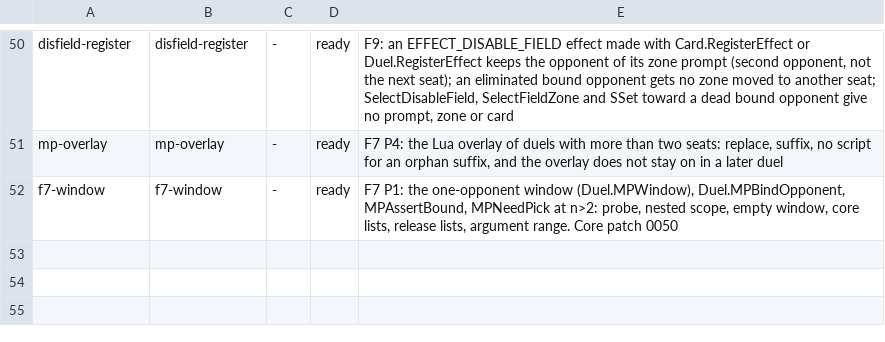
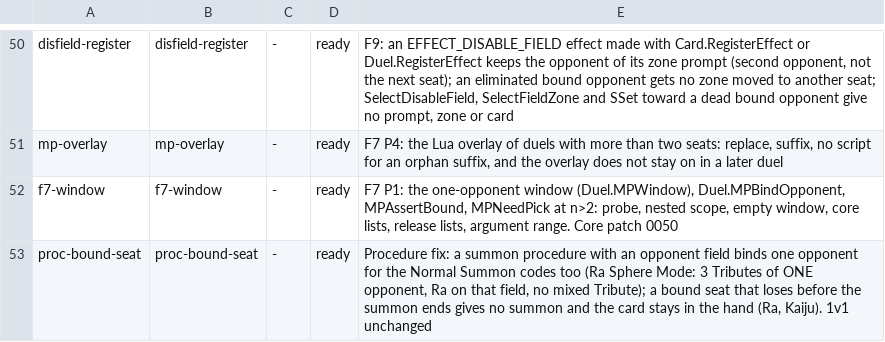
Before and after one commit to DuelingDomain/yugioh-bot, a TSV file: packages/duel-server/scripts/native/checks/checks.tsv, drawn as a sheet; only a part is shown, gaps mark what is left out.

```diff
--- a/packages/duel-server/scripts/native/checks/checks.tsv
+++ b/packages/duel-server/scripts/native/checks/checks.tsv
@@ -52 +52,2 @@ mp-overlay	mp-overlay	-	ready	F7 P4: the Lua overlay of duels with more than two
 f7-window	f7-window	-	ready	F7 P1: the one-opponent window (Duel.MPWindow), Duel.MPBindOpponent, MPAssertBound, MPNeedPick at n>2: probe, nested scope, empty window, core lists, release lists, argument range. Core patch 0050
+proc-bound-seat	proc-bound-seat	-	ready	Procedure fix: a summon procedure with an opponent field binds one opponent for the Normal Summon codes too (Ra Sphere Mode: 3 Tributes of ONE opponent, Ra on that field, no mixed Tribute); a bound seat that loses before the summon ends gives no summon and the card stays in the hand (Ra, Kaiju). 1v1 unchanged
```
Also changed, not shown: 1 other file.
